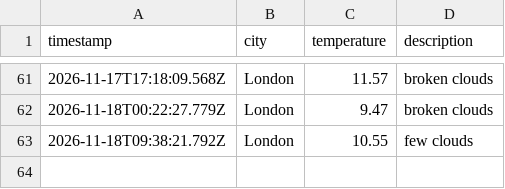
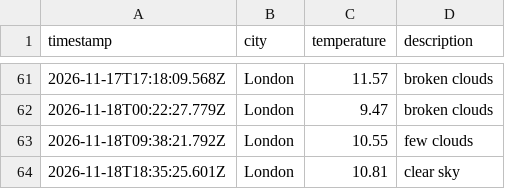
Before and after one commit to AnnaS120/weather_dataOps, a CSV file: data/weather_log.csv, drawn as a sheet; only a part is shown, gaps mark what is left out; the diff names each change by its address in the sheet, - before the commit and + after, or states it on an @@ line.

```diff
--- a/data/weather_log.csv
+++ b/data/weather_log.csv
+row 64: 2026-11-18T18:35:25.601Z | London | 10.81 | clear sky
```
Also changed, not shown: 1 other file.
